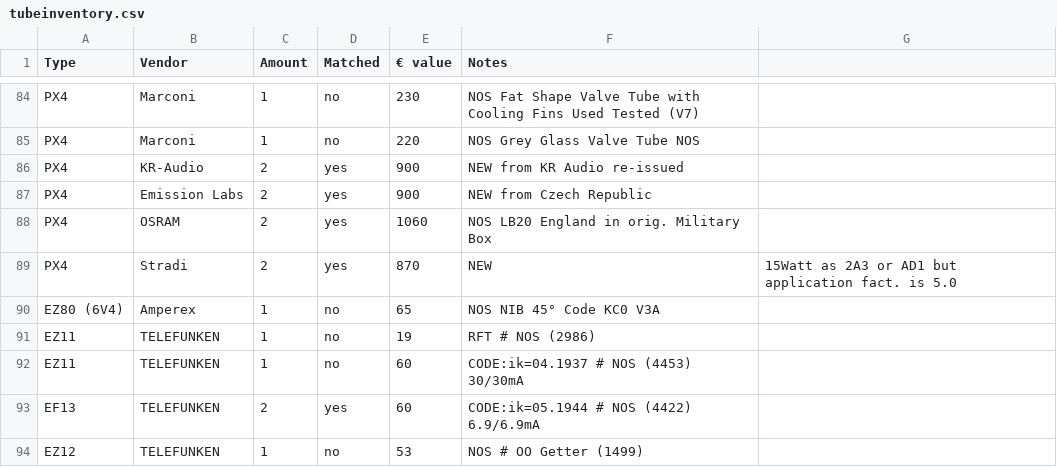
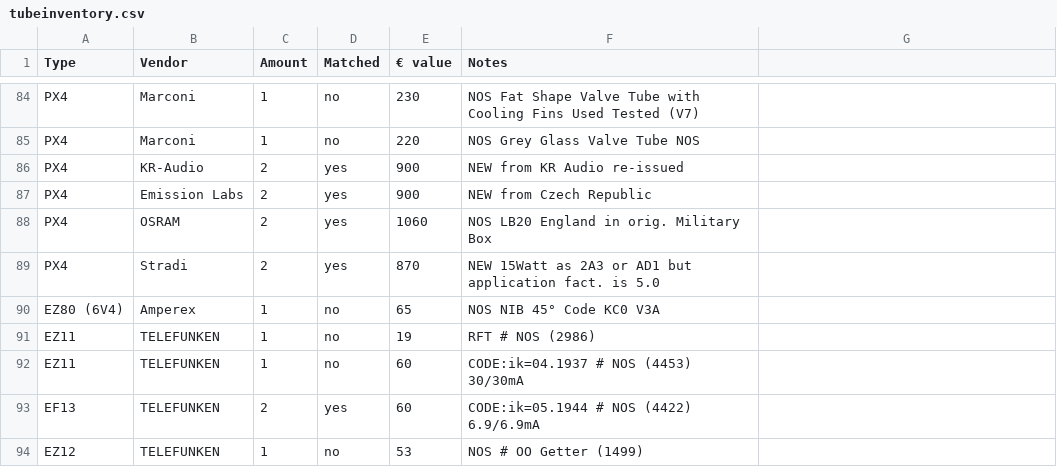
Before and after one commit to geraldfehringer/hificouching, a CSV file: _data/tubeinventory.csv, drawn as a sheet; only a part is shown, gaps mark what is left out.

Commit message:
Update tubeinventory.csv

```diff
--- a/_data/tubeinventory.csv
+++ b/_data/tubeinventory.csv
@@ -88,3 +88,3 @@ PX4,Emission Labs,2,yes,900,NEW from Czech Republic
 PX4,OSRAM,2,yes,1060,NOS LB20 England in orig. Military Box
-PX4,Stradi,2,yes,870,NEW,15Watt as 2A3 or AD1 but application fact. is 5.0
+PX4,Stradi,2,yes,870,NEW 15Watt as 2A3 or AD1 but application fact. is 5.0
 EZ80 (6V4),Amperex,1,no,65,NOS NIB 45° Code KC0 V3A
```
